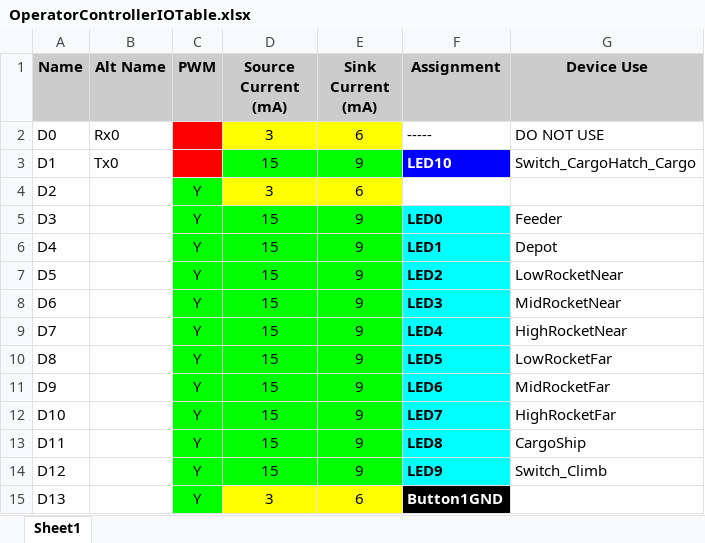
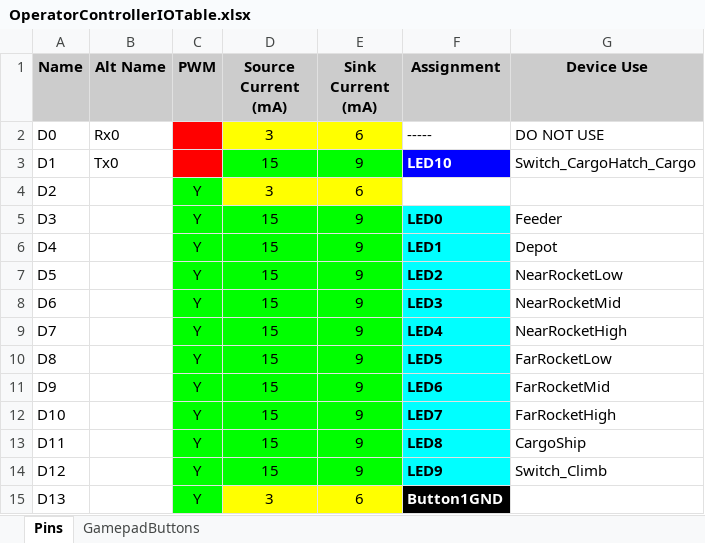
Before and after one commit to FRC1756-Argos/2019-Robot, an Excel workbook: OperatorController/OperatorControllerIOTable.xlsx, sheet Pins, drawn as a sheet; only a part is shown; values as stored, in another font and other column widths than the file's, no borders; the diff names each change by its address in the sheet, - before the commit and + after, or states it on an @@ line.

Commit message:
Documented operator controller gamepad outputs and implemented stateful position buttons on operator controller

```diff
--- a/OperatorController/OperatorControllerIOTable.xlsx (sheet Pins)
+++ b/OperatorController/OperatorControllerIOTable.xlsx (sheet Pins)
-sheet tab: Sheet1
+sheet tab: Pins
+sheet tab: GamepadButtons
-G7 (Device Use): LowRocketNear
+G7 (Device Use): NearRocketLow
-G8 (Device Use): MidRocketNear
+G8 (Device Use): NearRocketMid
-G9 (Device Use): HighRocketNear
+G9 (Device Use): NearRocketHigh
-G10 (Device Use): LowRocketFar
+G10 (Device Use): FarRocketLow
-G11 (Device Use): MidRocketFar
+G11 (Device Use): FarRocketMid
-G12 (Device Use): HighRocketFar
+G12 (Device Use): FarRocketHigh
```
Also changed, not shown: 2 other files.
